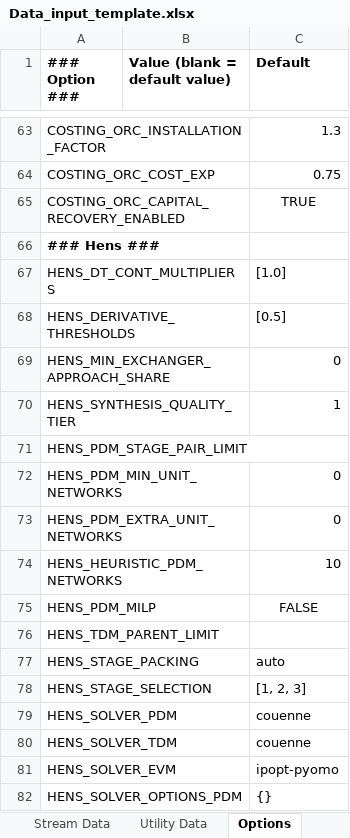
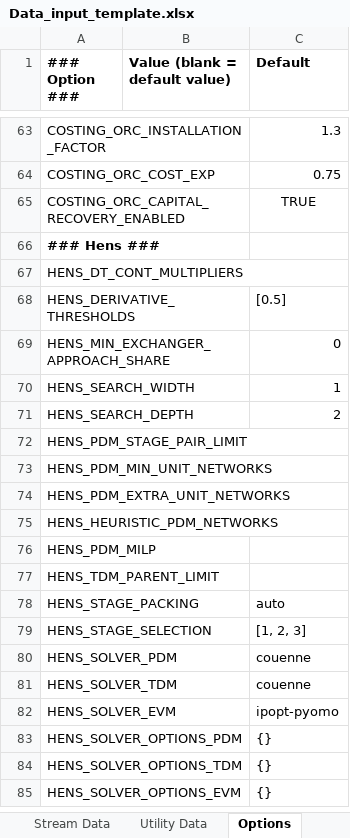
Before and after one commit to waikato-ahuora-smart-energy-systems/OpenPinch, an Excel workbook: Excel_Version/Data_input_template.xlsx, sheet Options, drawn as a sheet; only a part is shown, gaps mark what is left out; the shorter side is filled out with more unchanged rows; values as stored, in another font and other column widths than the file's, no borders; addresses are those after the commit; the diff names each change by its address in the sheet, - before the commit and + after, or states it on an @@ line.

```diff
--- a/Excel_Version/Data_input_template.xlsx (sheet Options)
+++ b/Excel_Version/Data_input_template.xlsx (sheet Options)
-C67 (Default): [1.0]
+C67 (Default): (empty)
-A70 (### Option ###): HENS_SYNTHESIS_QUALITY_TIER
+A70 (### Option ###): HENS_SEARCH_WIDTH
+row 71: HENS_SEARCH_DEPTH |  | 2
-C73:C74 (Default): 0
+C73:C74 (Default): (empty)
-C75 (Default): 10
+C75 (Default): (empty)
-C76 (Default): FALSE
+C76 (Default): (empty)
```
Also changed, not shown: 52 other files.
